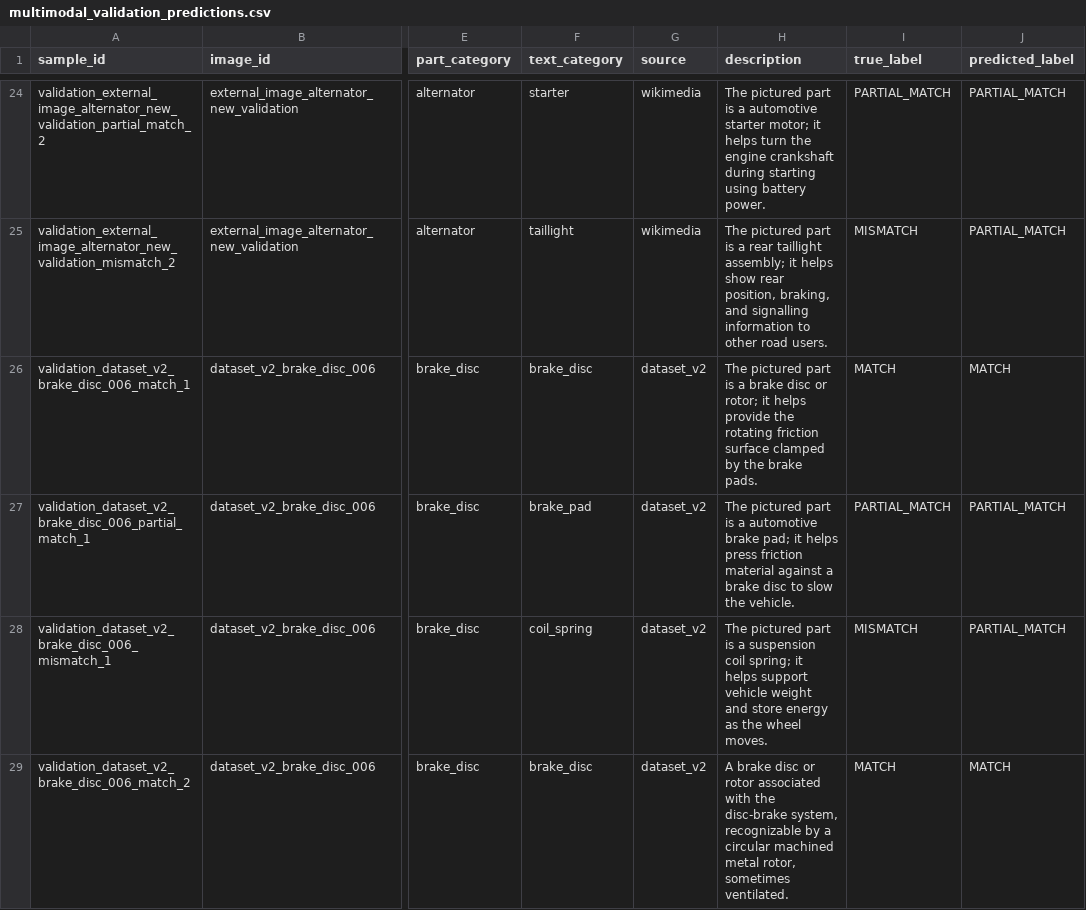
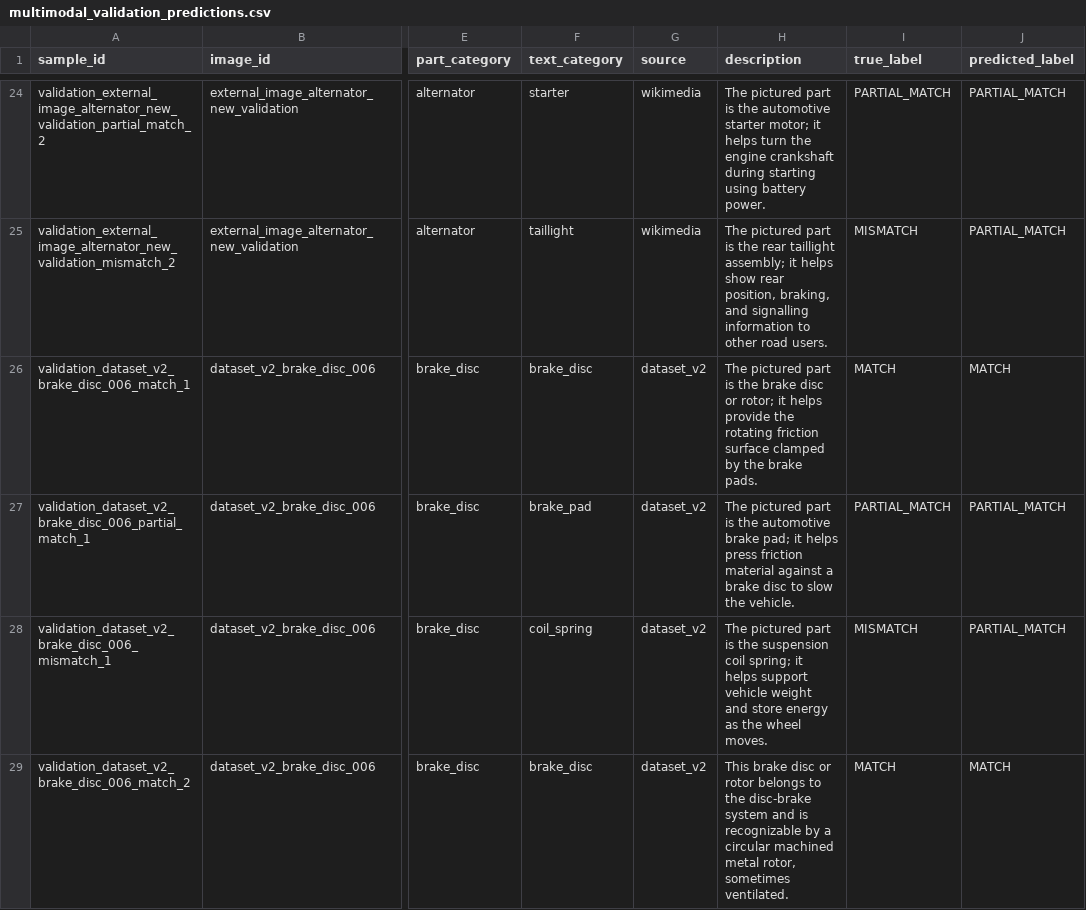
Before and after one commit to SATananov/automotive-part-image-text-matching, a CSV file: results/multimodal_validation_predictions.csv, drawn as a sheet; only a part is shown, gaps mark what is left out; the diff covers the shown part only; the diff names each change by its address in the sheet, - before the commit and + after, or states it on an @@ line.

```diff
--- a/results/multimodal_validation_predictions.csv
+++ b/results/multimodal_validation_predictions.csv
-H24 (description): …part is a automotive starter…
+H24 (description): …part is the automotive starter…
-H25 (description): …part is a rear taillight…
+H25 (description): …part is the rear taillight…
-H26 (description): …part is a brake disc…
+H26 (description): …part is the brake disc…
-H27 (description): …part is a automotive brake…
+H27 (description): …part is the automotive brake…
-H28 (description): …part is a suspension coil…
+H28 (description): …part is the suspension coil…
-H29 (description): A brake disc or rotor associated with the disc-brake system, recognizable by…
+H29 (description): This brake disc or rotor belongs to the disc-brake system and is recognizable by…
```
Also changed, not shown: 170 edited cells elsewhere in this file, data/dataset_v2_manifest.csv, data/validation.csv, 41 other files.
